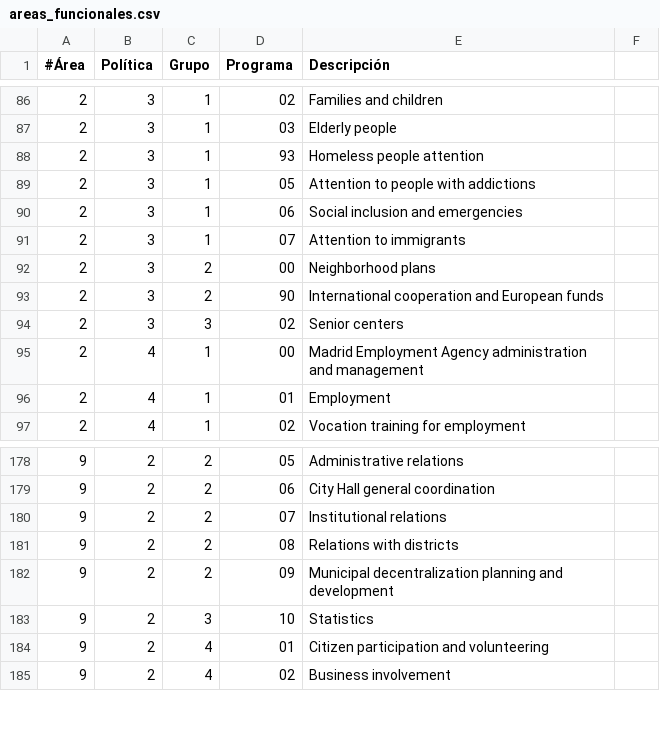
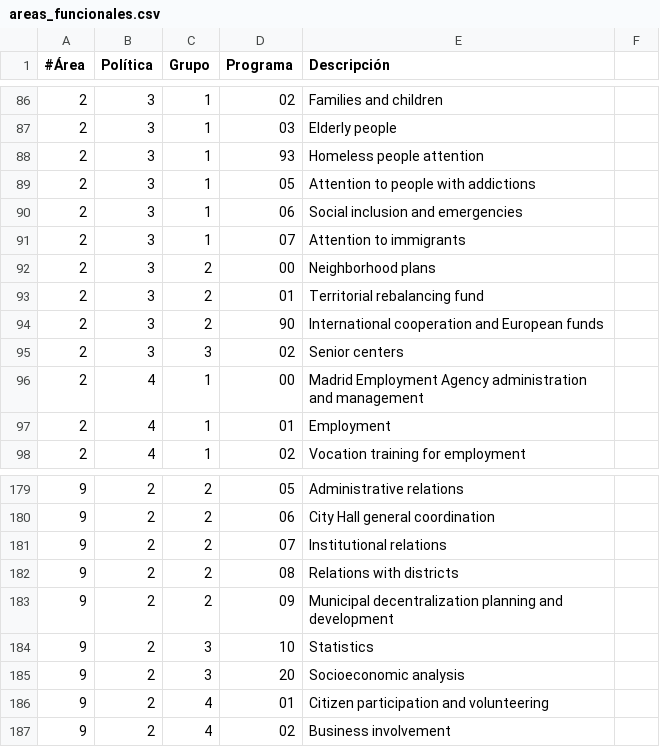
Before and after one commit to esebastian/presupuesto-madrid, a CSV file: data/en/areas_funcionales.csv, drawn as a sheet; only a part is shown, gaps mark what is left out.

```diff
--- a/data/en/areas_funcionales.csv
+++ b/data/en/areas_funcionales.csv
@@ -92,2 +92,3 @@
 2,3,2,00,Neighborhood plans
+2,3,2,01,Territorial rebalancing fund
 2,3,2,90,International cooperation and European funds
@@ -183,2 +184,3 @@
 9,2,3,10,Statistics
+9,2,3,20,Socioeconomic analysis
 9,2,4,01,Citizen participation and volunteering
```
Also changed, not shown: data/es/areas_funcionales.csv, 5 other files.
